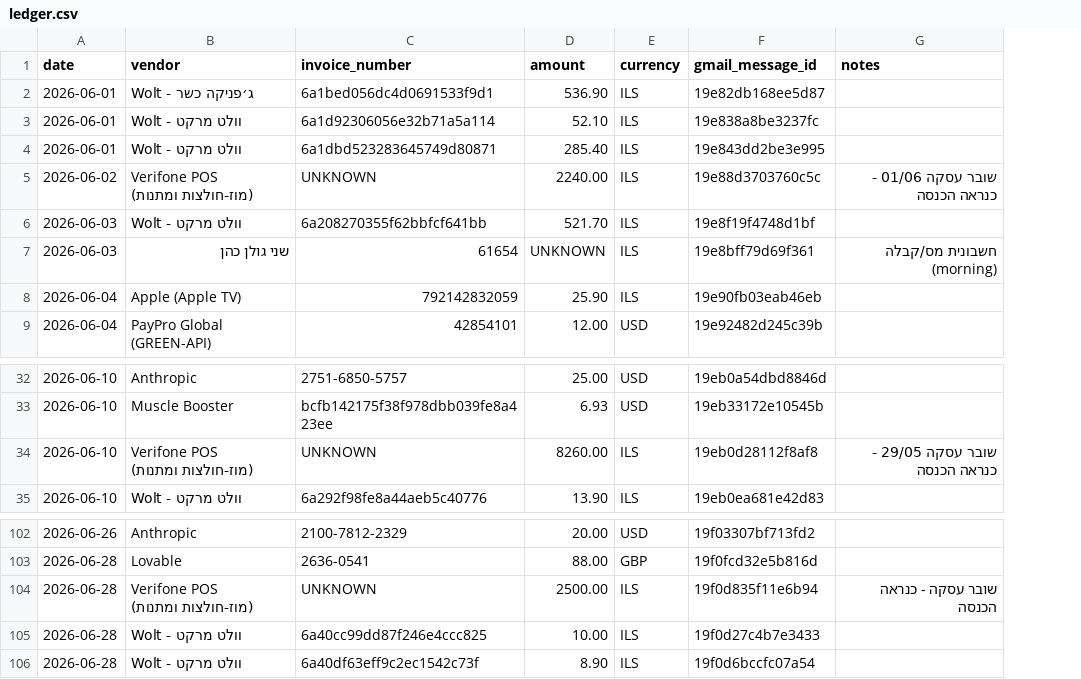
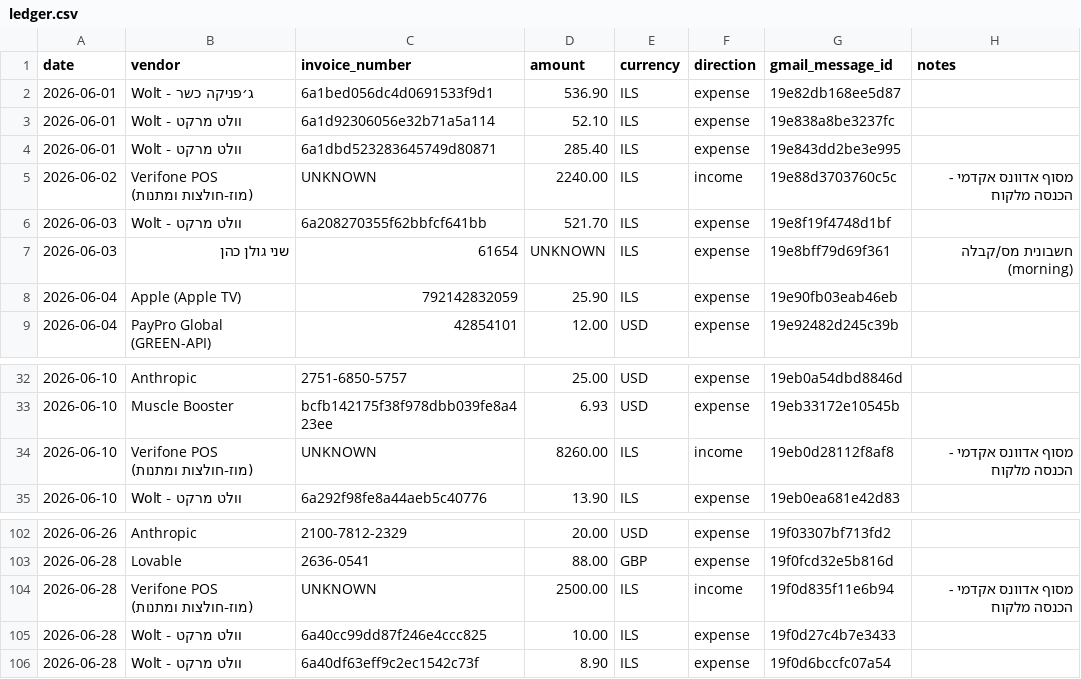
Before and after one commit to osherv55-ship-it/nanobanana-mcp, a CSV file: invoices/ledger.csv, drawn as a sheet; only a part is shown, gaps mark what is left out; addresses are those after the commit; the diff names each change by its address in the sheet, - before the commit and + after, or states it on an @@ line.

```diff
--- a/invoices/ledger.csv
+++ b/invoices/ledger.csv
+column F (direction), rows 2-9: expense | expense | expense | income | expense | expense | expense | expense; rows 32-35: expense | expense | income | expense; rows 102-106: expense | expense | income | expense | expense
-H5 (notes): שובר עסקה 01/06 - כנראה הכנסה
+H5 (notes): מסוף אדוונס אקדמי - הכנסה מלקוח
-H34 (notes): שובר עסקה 29/05 - כנראה הכנסה
+H34 (notes): מסוף אדוונס אקדמי - הכנסה מלקוח
-H104 (notes): שובר עסקה - כנראה הכנסה
+H104 (notes): מסוף אדוונס אקדמי - הכנסה מלקוח
```
Also changed, not shown: 2 other files.
